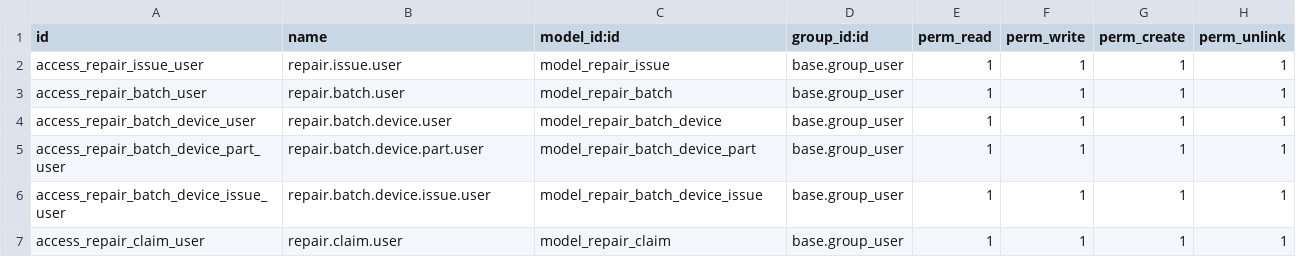
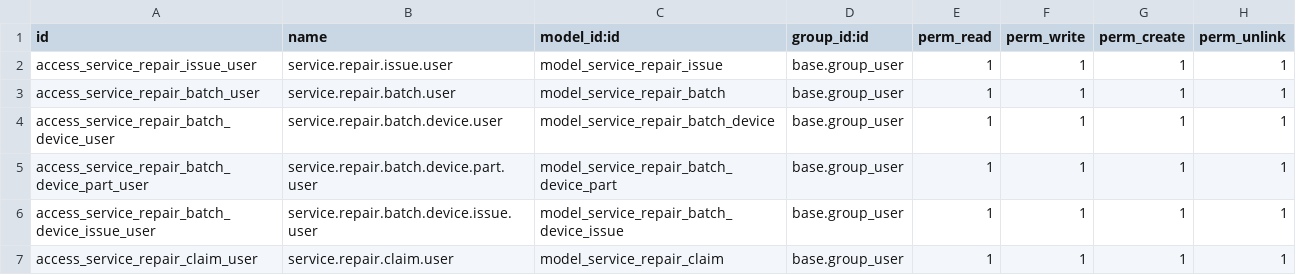
Before and after one commit to cbusillo/odoo-ai, a CSV file: addons/cm_repair/security/ir.model.access.csv, drawn as a sheet.

Commit message:
cm_repair: align service repair models

```diff
--- a/addons/cm_repair/security/ir.model.access.csv
+++ b/addons/cm_repair/security/ir.model.access.csv
@@ -1,7 +1,7 @@
 id,name,model_id:id,group_id:id,perm_read,perm_write,perm_create,perm_unlink
-access_repair_issue_user,repair.issue.user,model_repair_issue,base.group_user,1,1,1,1
-access_repair_batch_user,repair.batch.user,model_repair_batch,base.group_user,1,1,1,1
-access_repair_batch_device_user,repair.batch.device.user,model_repair_batch_device,base.group_user,1,1,1,1
-access_repair_batch_device_part_user,repair.batch.device.part.user,model_repair_batch_device_part,base.group_user,1,1,1,1
-access_repair_batch_device_issue_user,repair.batch.device.issue.user,model_repair_batch_device_issue,base.group_user,1,1,1,1
-access_repair_claim_user,repair.claim.user,model_repair_claim,base.group_user,1,1,1,1
+access_service_repair_issue_user,service.repair.issue.user,model_service_repair_issue,base.group_user,1,1,1,1
+access_service_repair_batch_user,service.repair.batch.user,model_service_repair_batch,base.group_user,1,1,1,1
+access_service_repair_batch_device_user,service.repair.batch.device.user,model_service_repair_batch_device,base.group_user,1,1,1,1
+access_service_repair_batch_device_part_user,service.repair.batch.device.part.user,model_service_repair_batch_device_part,base.group_user,1,1,1,1
+access_service_repair_batch_device_issue_user,service.repair.batch.device.issue.user,model_service_repair_batch_device_issue,base.group_user,1,1,1,1
+access_service_repair_claim_user,service.repair.claim.user,model_service_repair_claim,base.group_user,1,1,1,1
```
Also changed, not shown: 12 other files.
